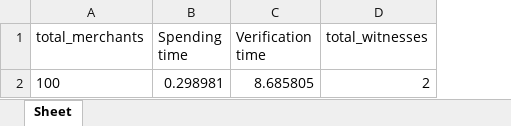
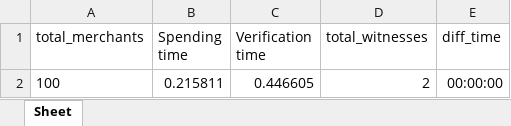
Before and after one commit to AkashMVerma/NirvanaPayments, an Excel workbook: Verify_comm100.xlsx, sheet Sheet, drawn as a sheet; values as stored, in another font and other column widths than the file's, no borders; the diff names each change by its address in the sheet, - before the commit and + after, or states it on an @@ line.

Commit message:
Modified witness

```diff
--- a/Verify_comm100.xlsx (sheet Sheet)
+++ b/Verify_comm100.xlsx (sheet Sheet)
+column E (diff_time), row 2: 00:00:00
-B2 (Spending time): 0.298981
+B2 (Spending time): 0.215811
-C2 (Verification time): 8.685805
+C2 (Verification time): 0.446605
```
Also changed, not shown: Results/Verify_comm10000.xlsx, Spend_comm100.xlsx, 18 other files.
